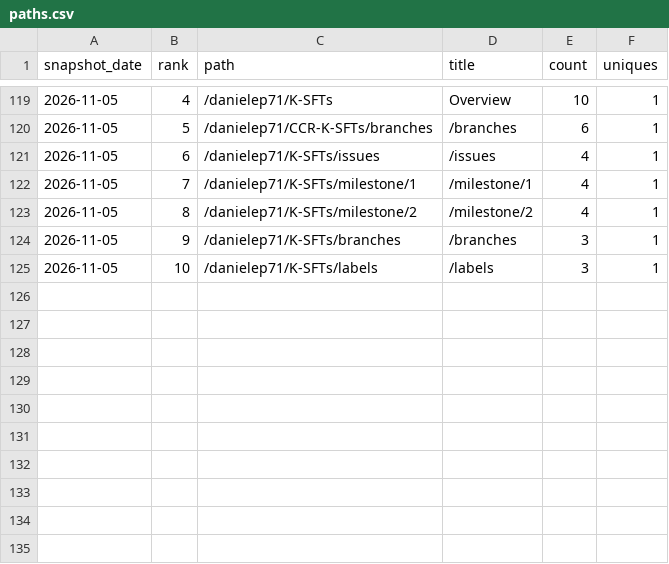
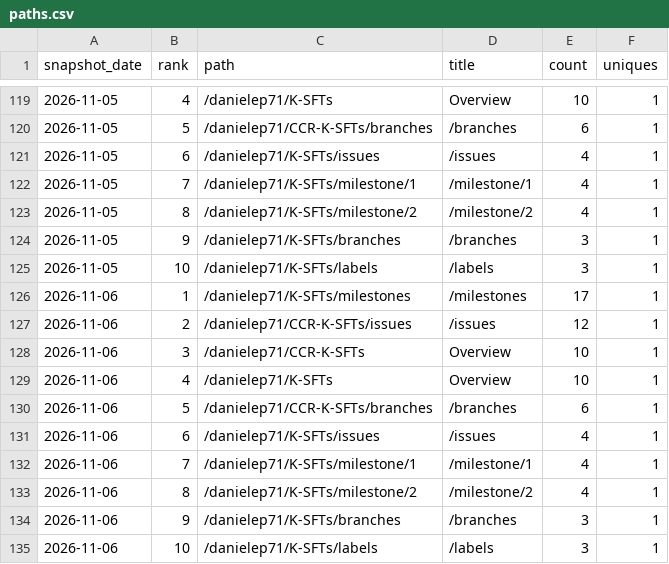
Before and after one commit to danielep71/K-SFTs, a CSV file: data/paths.csv, drawn as a sheet; only a part is shown, gaps mark what is left out; the diff names each change by its address in the sheet, - before the commit and + after, or states it on an @@ line.

```diff
--- a/data/paths.csv
+++ b/data/paths.csv
+row 126: 2026-11-06 | 1 | /danielep71/K-SFTs/milestones | /milestones | 17 | 1
+row 127: 2026-11-06 | 2 | /danielep71/CCR-K-SFTs/issues | /issues | 12 | 1
+row 128: 2026-11-06 | 3 | /danielep71/CCR-K-SFTs | Overview | 10 | 1
+row 129: 2026-11-06 | 4 | /danielep71/K-SFTs | Overview | 10 | 1
+row 130: 2026-11-06 | 5 | /danielep71/CCR-K-SFTs/branches | /branches | 6 | 1
+row 131: 2026-11-06 | 6 | /danielep71/K-SFTs/issues | /issues | 4 | 1
+row 132: 2026-11-06 | 7 | /danielep71/K-SFTs/milestone/1 | /milestone/1 | 4 | 1
+row 133: 2026-11-06 | 8 | /danielep71/K-SFTs/milestone/2 | /milestone/2 | 4 | 1
+row 134: 2026-11-06 | 9 | /danielep71/K-SFTs/branches | /branches | 3 | 1
+row 135: 2026-11-06 | 10 | /danielep71/K-SFTs/labels | /labels | 3 | 1
```
Also changed, not shown: data/daily.csv, data/referrers.csv, 3 other files.
